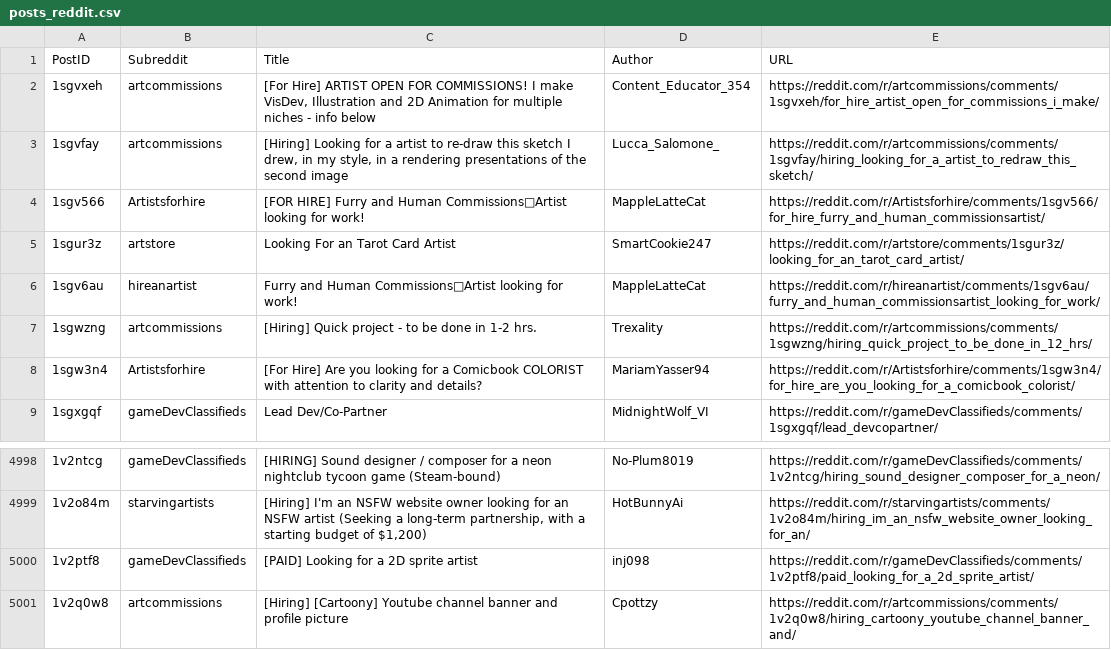
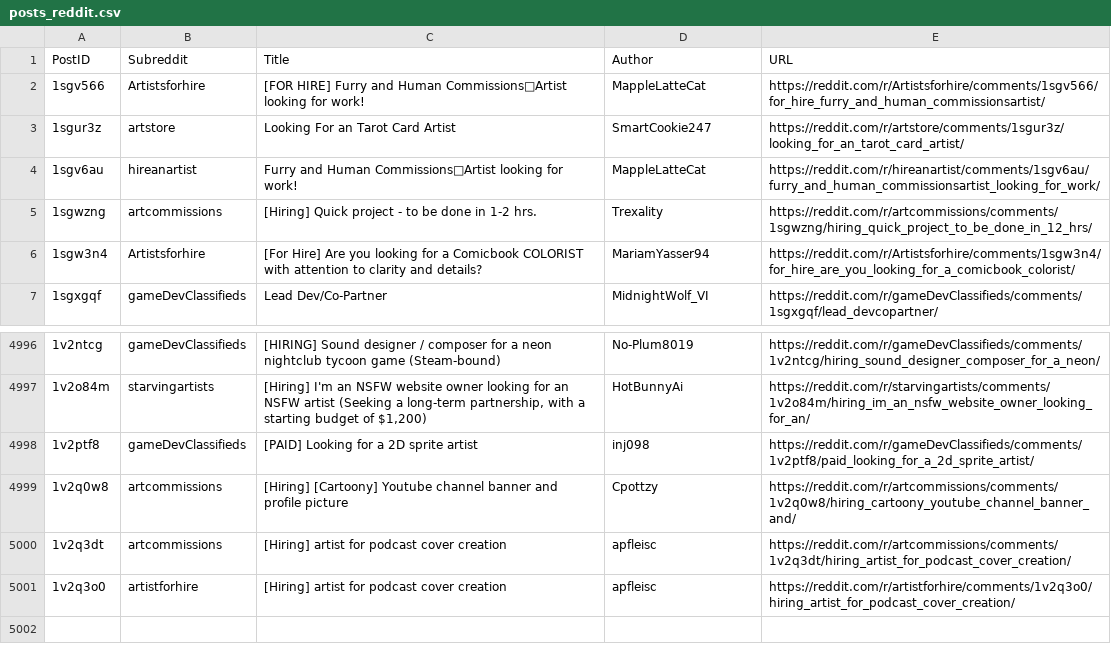
Before and after one commit to Jack0fcodes/redd0tBot, a CSV file: posts_reddit.csv, drawn as a sheet; only a part is shown, gaps mark what is left out; removed rows and columns are numbered as before the commit, all else as after; the diff names each change by its address in the sheet, - before the commit and + after, or states it on an @@ line.

```diff
--- a/posts_reddit.csv
+++ b/posts_reddit.csv
-row 2: 1sgvxeh | artcommissions | [For Hire] ARTIST OPEN FOR COMMISSIONS! I make VisDev, Illustration and 2D Animation for multiple niches - info below | Content_Educator_354 | https://reddit.com/r/artcommissions/comments/1sgvxeh/for_hire_artist_open_for_commissions_i_make/
-row 3: 1sgvfay | artcommissions | [Hiring] Looking for a artist to re-draw this sketch I drew, in my style, in a rendering presentations of the second image | Lucca_Salomone_ | https://reddit.com/r/artcommissions/comments/1sgvfay/hiring_looking_for_a_artist_to_redraw_this_sketch/
+row 5000: 1v2q3dt | artcommissions | [Hiring] artist for podcast cover creation | apfleisc | https://reddit.com/r/artcommissions/comments/1v2q3dt/hiring_artist_for_podcast_cover_creation/
+row 5001: 1v2q3o0 | artistforhire | [Hiring] artist for podcast cover creation | apfleisc | https://reddit.com/r/artistforhire/comments/1v2q3o0/hiring_artist_for_podcast_cover_creation/
```
Also changed, not shown: 1 other file.
